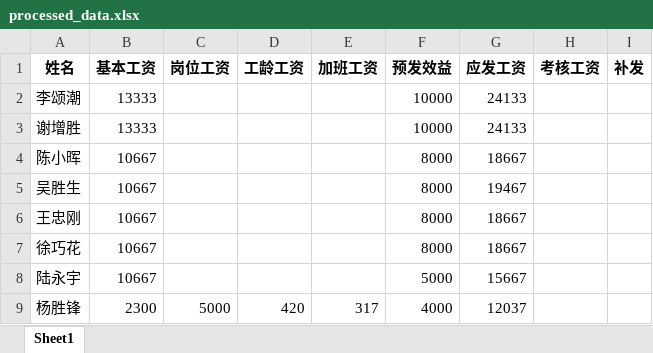
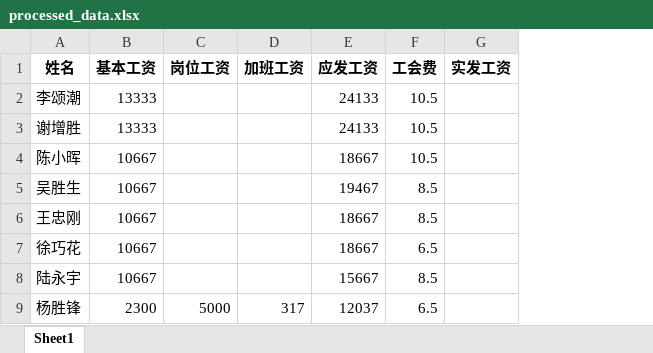
Before and after one commit to HhhGGOD/staff-manager, an Excel workbook: back-end/output/processed_data.xlsx, sheet Sheet1, drawn as a sheet; only a part is shown; values as stored, in another font and other column widths than the file's, no borders; removed rows and columns are numbered as before the commit, all else as after; the diff names each change by its address in the sheet, - before the commit and + after, or states it on an @@ line.

```diff
--- a/back-end/output/processed_data.xlsx (sheet Sheet1)
+++ b/back-end/output/processed_data.xlsx (sheet Sheet1)
-column D (工龄工资), row 9: 420
-column F (预发效益), rows 2-9: 10000 | 10000 | 8000 | 8000 | 8000 | 8000 | 5000 | 4000
-column H (考核工资), empty
-column I (补发), empty
+column F (工会费), rows 2-9: 10.5 | 10.5 | 10.5 | 8.5 | 8.5 | 6.5 | 8.5 | 6.5
+column G (实发工资), empty
```
Also changed, not shown: 3 other files.
